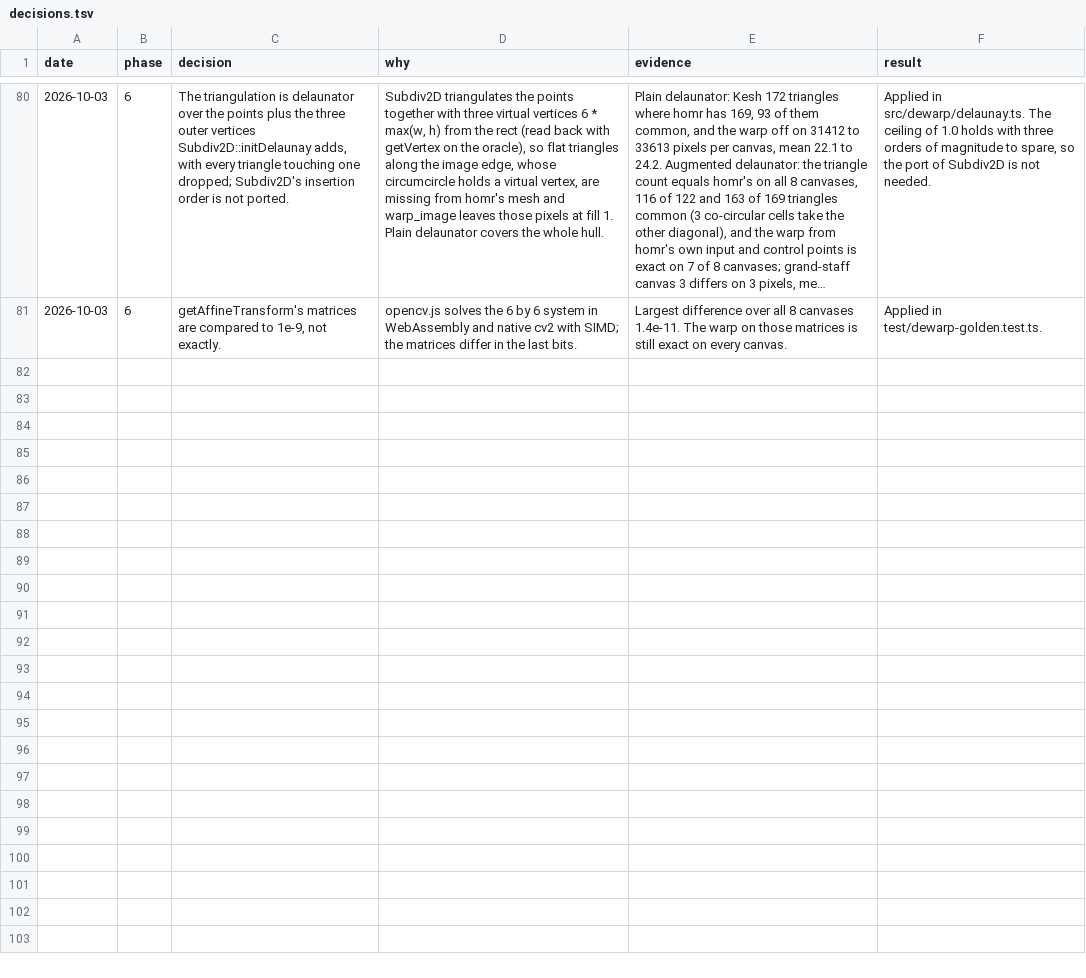
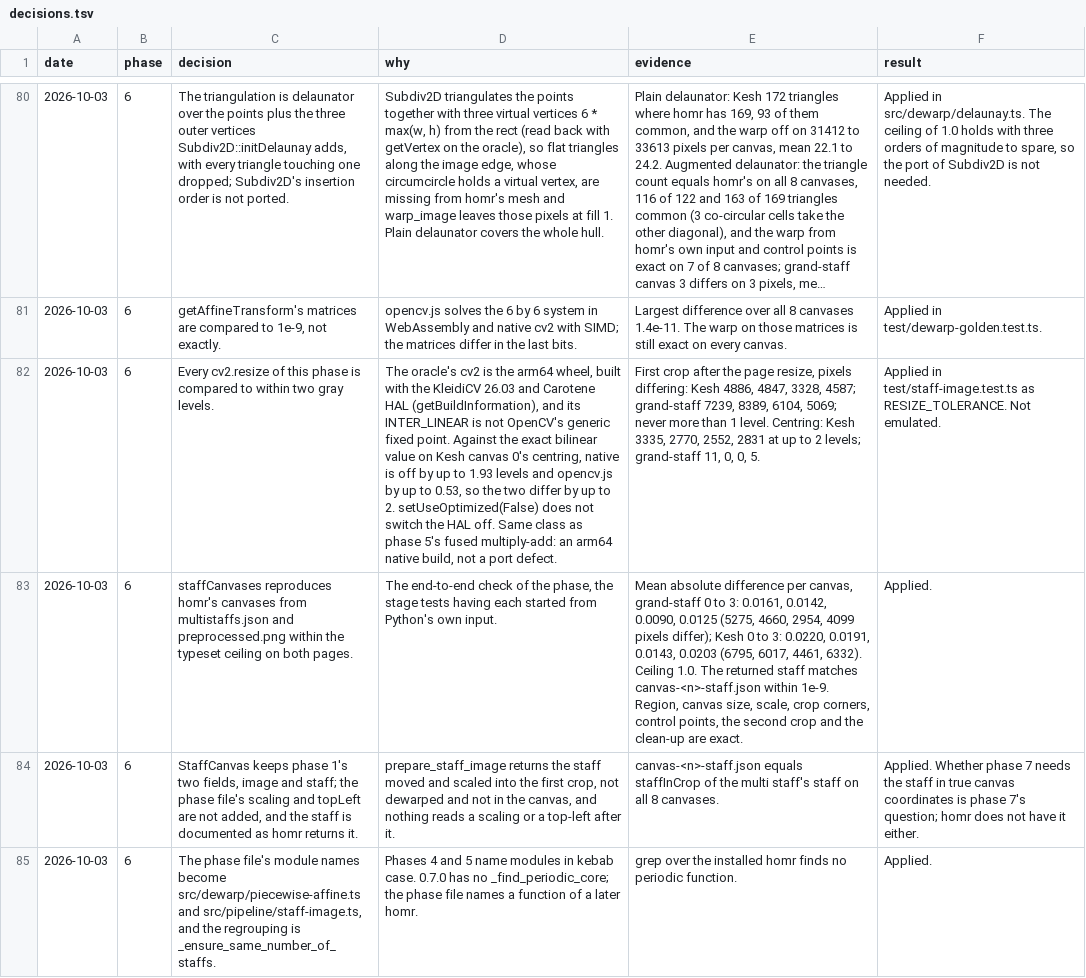
Before and after one commit to jymen/homr-web, a TSV file: docs/decisions.tsv, drawn as a sheet; only a part is shown, gaps mark what is left out; long unchanged cells end in …; the diff names each change by its address in the sheet, - before the commit and + after, or states it on an @@ line.

```diff
--- a/docs/decisions.tsv
+++ b/docs/decisions.tsv
+row 82: 2026-10-03 | 6 | Every cv2.resize of this phase is compared to within two gray levels. | The oracle's cv2 is the arm64 wheel, built with the KleidiCV 26.03 and Carotene HAL (getBuildInformation), and its INTER_LINEAR is not OpenCV's generic fixed point. Against the exact bilinear value on Kesh canvas 0's centring, native is off by up to 1.93 levels and opencv.js by up to 0.53, so the two differ by up to 2. setUseOptimized(False) does not switch the HAL off. Same class as phase 5's fused multiply-add: an arm64 native build, not a port defect. | First crop after the page resize, pixels differing: Kesh 4886, 4847, 3328, 4587; grand-staff 7239, 8389, 6104, 5069; never more than 1 level. Centring: Kesh 3335, 2770, 2552, 2831 at up to 2 levels; grand-staff 11, 0, 0, 5. | Applied in test/staff-image.test.ts as RESIZE_TOLERANCE. Not emulated.
+row 83: 2026-10-03 | 6 | staffCanvases reproduces homr's canvases from multistaffs.json and preprocessed.png within the typeset ceiling on both pages. | The end-to-end check of the phase, the stage tests having each started from Python's own input. | Mean absolute difference per canvas, grand-staff 0 to 3: 0.0161, 0.0142, 0.0090, 0.0125 (5275, 4660, 2954, 4099 pixels differ); Kesh 0 to 3: 0.0220, 0.0191, 0.0143, 0.0203 (6795, 6017, 4461, 6332). Ceiling 1.0. The returned staff matches canvas-<n>-staff.json within 1e-9. Region, canvas size, scale, crop corners, control points, the second crop and the clean-up are exact. | Applied.
+row 84: 2026-10-03 | 6 | StaffCanvas keeps phase 1's two fields, image and staff; the phase file's scaling and topLeft are not added, and the staff is documented as homr returns it. | prepare_staff_image returns the staff moved and scaled into the first crop, not dewarped and not in the canvas, and nothing reads a scaling or a top-left after it. | canvas-<n>-staff.json equals staffInCrop of the multi staff's staff on all 8 canvases. | Applied. Whether phase 7 needs the staff in true canvas coordinates is phase 7's question; homr does not have it either.
+row 85: 2026-10-03 | 6 | The phase file's module names become src/dewarp/piecewise-affine.ts and src/pipeline/staff-image.ts, and the regrouping is _ensure_same_number_of_staffs. | Phases 4 and 5 name modules in kebab case. 0.7.0 has no _find_periodic_core; the phase file names a function of a later homr. | grep over the installed homr finds no periodic function. | Applied.
```
Also changed, not shown: 8 other files.
